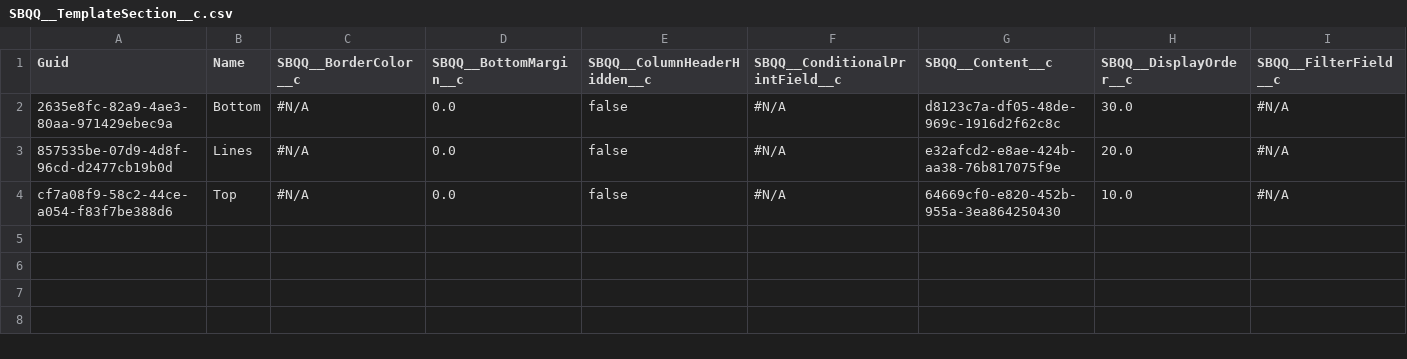
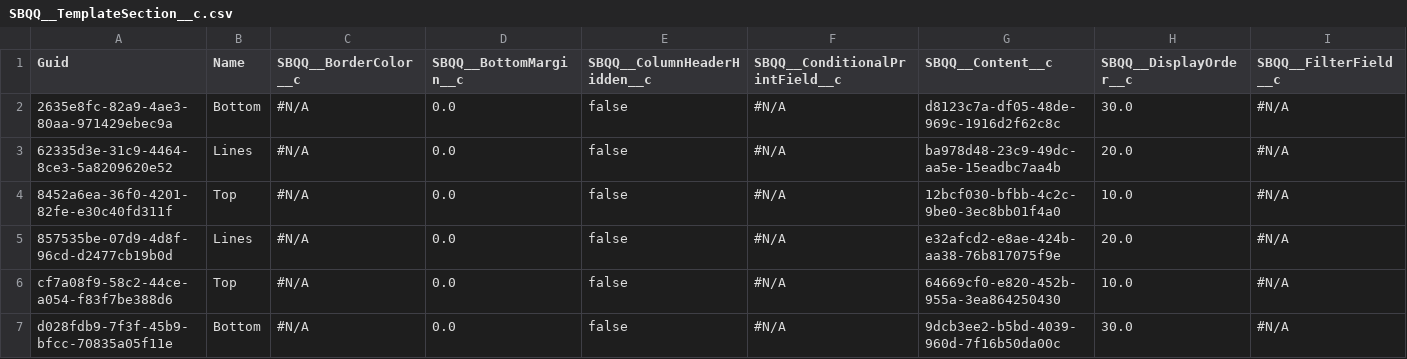
Before and after one commit to dblackprodly/s21, a CSV file: SBQQ__TemplateSection__c.csv, drawn as a sheet; only a part is shown; rows hold the shown columns only; the diff names each change by its address in the sheet, - before the commit and + after, or states it on an @@ line.

```diff
--- a/SBQQ__TemplateSection__c.csv
+++ b/SBQQ__TemplateSection__c.csv
+row 3: 62335d3e-31c9-4464-8ce3-5a8209620e52 | Lines | #N/A | 0.0 | false | #N/A | ba978d48-23c9-49dc-aa5e-15eadbc7aa4b | 20.0 | #N/A
+row 4: 8452a6ea-36f0-4201-82fe-e30c40fd311f | Top | #N/A | 0.0 | false | #N/A | 12bcf030-bfbb-4c2c-9be0-3ec8bb01f4a0 | 10.0 | #N/A
+row 7: d028fdb9-7f3f-45b9-bfcc-70835a05f11e | Bottom | #N/A | 0.0 | false | #N/A | 9dcb3ee2-b5bd-4039-960d-7f16b50da00c | 30.0 | #N/A
```
Also changed, not shown: SBQQ__LineColumn__c.csv, SBQQ__ProductFeature__c.csv, 20 other files.
